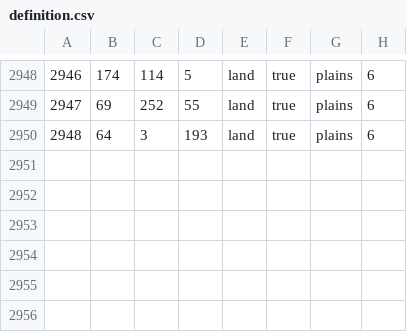
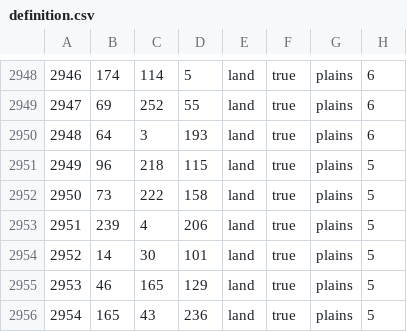
Before and after one commit to Vokivvn/newEUO, a CSV file: map/definition.csv, drawn as a sheet; only a part is shown, gaps mark what is left out; the diff names each change by its address in the sheet, - before the commit and + after, or states it on an @@ line.

```diff
--- a/map/definition.csv
+++ b/map/definition.csv
+row 2951: 2949 | 96 | 218 | 115 | land | true | plains | 5
+row 2952: 2950 | 73 | 222 | 158 | land | true | plains | 5
+row 2953: 2951 | 239 | 4 | 206 | land | true | plains | 5
+row 2954: 2952 | 14 | 30 | 101 | land | true | plains | 5
+row 2955: 2953 | 46 | 165 | 129 | land | true | plains | 5
+row 2956: 2954 | 165 | 43 | 236 | land | true | plains | 5
```
Also changed, not shown: 48 other files.
